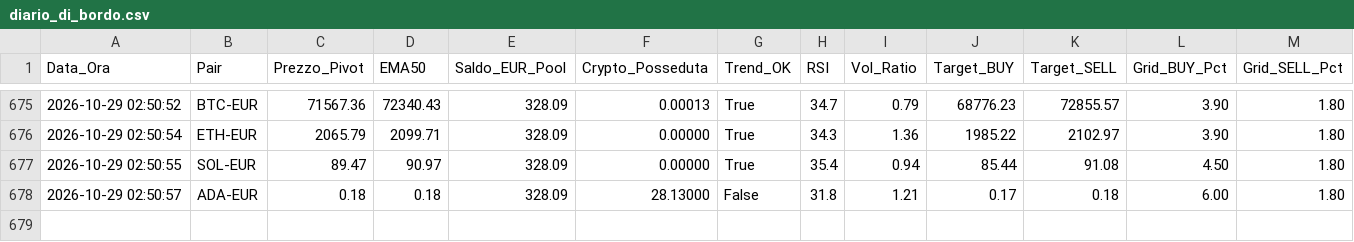
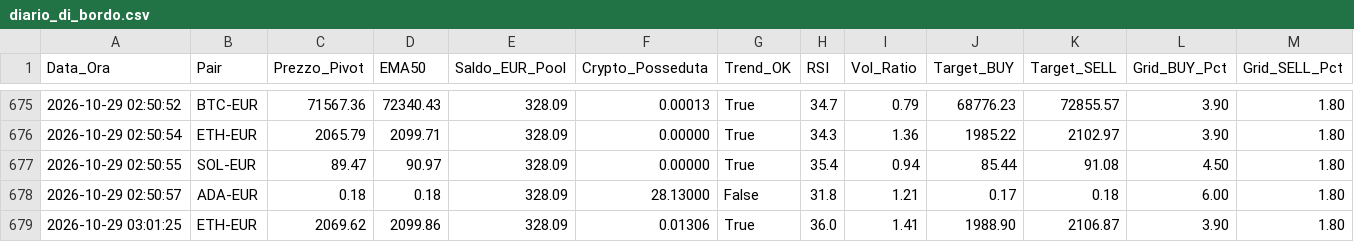
Before and after one commit to marcolalicata2017-oss/coinbase-grid-bot, a CSV file: diario_di_bordo.csv, drawn as a sheet; only a part is shown, gaps mark what is left out; rows hold the shown columns only; the diff names each change by its address in the sheet, - before the commit and + after, or states it on an @@ line.

```diff
--- a/diario_di_bordo.csv
+++ b/diario_di_bordo.csv
+row 679: 2026-10-29 03:01:25 | ETH-EUR | 2069.62 | 2099.86 | 328.09 | 0.01306 | True | 36.0 | 1.41 | 1988.90 | 2106.87 | 3.90 | 1.80
```
